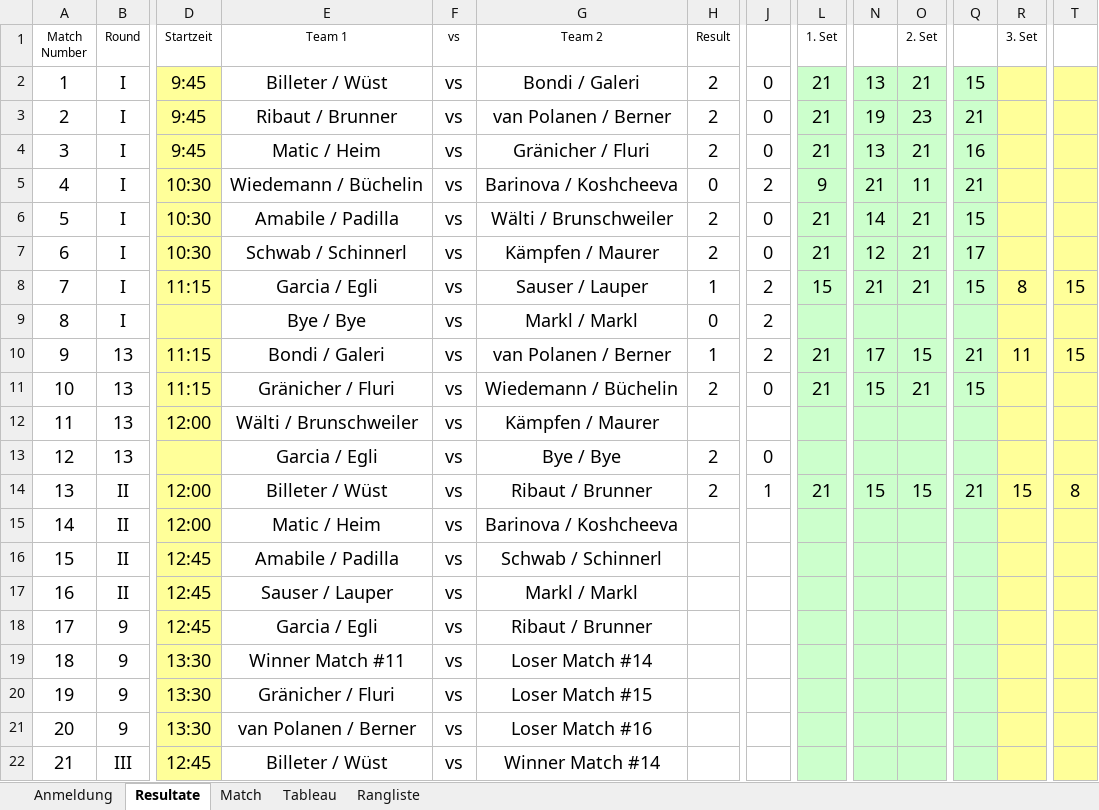
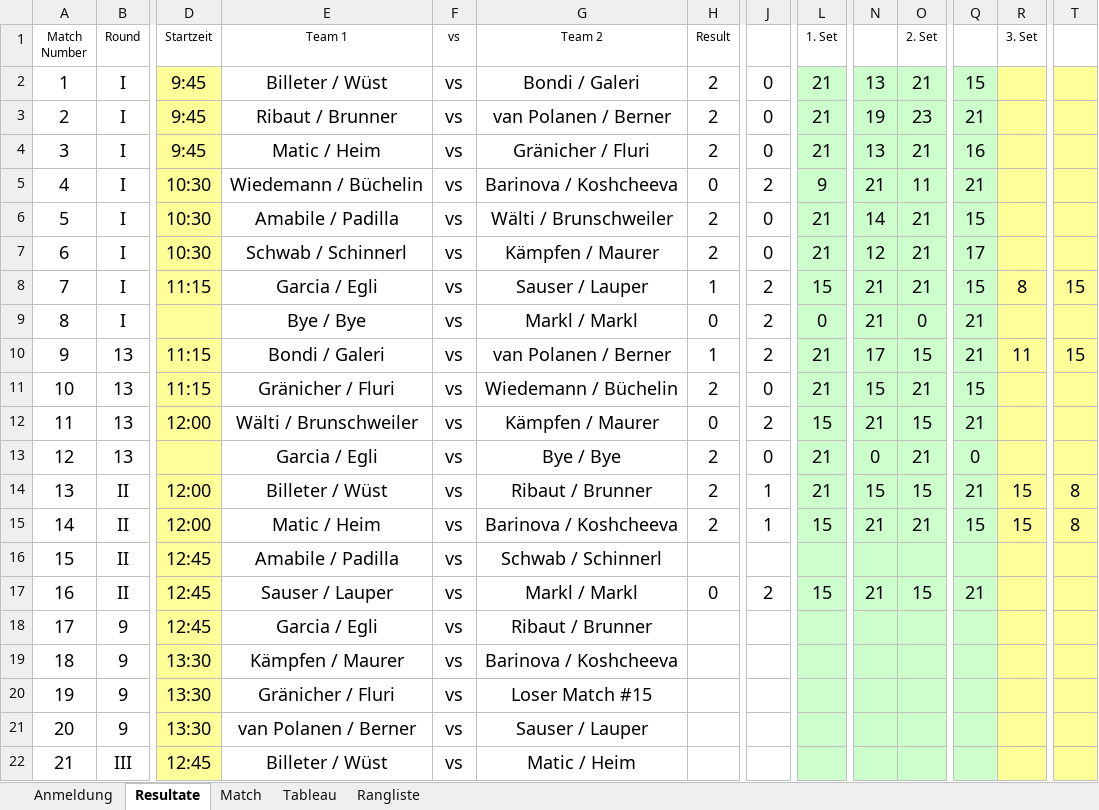
Before and after one commit to Lucanepa/beach_tournament, an Excel workbook: b3f.xlsx, sheet Resultate, drawn as a sheet; only a part is shown, gaps mark what is left out; values as stored, in another font and other column widths than the file's, no borders; the diff covers the shown part only; the diff names each change by its address in the sheet, - before the commit and + after, or states it on an @@ line.

```diff
--- a/b3f.xlsx (sheet Resultate)
+++ b/b3f.xlsx (sheet Resultate)
-L9 (1. Set): (empty)
+L9 (1. Set): 0
-N9: (empty)
+N9: 21
-O9 (2. Set): (empty)
+O9 (2. Set): 0
-Q9: (empty)
+Q9: 21
-H12 (Result): (empty)
+H12 (Result): 0
-J12: (empty)
+J12: 2
-L12 (1. Set): (empty)
+L12 (1. Set): 15
-N12: (empty)
+N12: 21
-O12 (2. Set): (empty)
+O12 (2. Set): 15
-Q12: (empty)
+Q12: 21
-L13 (1. Set): (empty)
+L13 (1. Set): 21
-N13: (empty)
+N13: 0
-O13 (2. Set): (empty)
+O13 (2. Set): 21
-Q13: (empty)
+Q13: 0
-H15 (Result): (empty)
+H15 (Result): 2
-J15: (empty)
+J15: 1
-L15 (1. Set): (empty)
+L15 (1. Set): 15
-N15: (empty)
+N15: 21
-O15 (2. Set): (empty)
+O15 (2. Set): 21
-Q15: (empty)
+Q15: 15
-R15 (3. Set): (empty)
+R15 (3. Set): 15
-T15: (empty)
+T15: 8
-H17 (Result): (empty)
+H17 (Result): 0
-J17: (empty)
+J17: 2
-L17 (1. Set): (empty)
+L17 (1. Set): 15
-N17: (empty)
+N17: 21
-O17 (2. Set): (empty)
+O17 (2. Set): 15
-Q17: (empty)
+Q17: 21
-E19 (Team 1): Winner Match #11
+E19 (Team 1): Kämpfen / Maurer
-G19 (Team 2): Loser Match #14
+G19 (Team 2): Barinova / Koshcheeva
-G21 (Team 2): Loser Match #16
+G21 (Team 2): Sauser / Lauper
-G22 (Team 2): Winner Match #14
+G22 (Team 2): Matic / Heim
```
Also changed, not shown: 1 edited cell elsewhere in this sheet, sheet Match, sheet Rangliste, sheet Tableau, b2m.xlsx.
